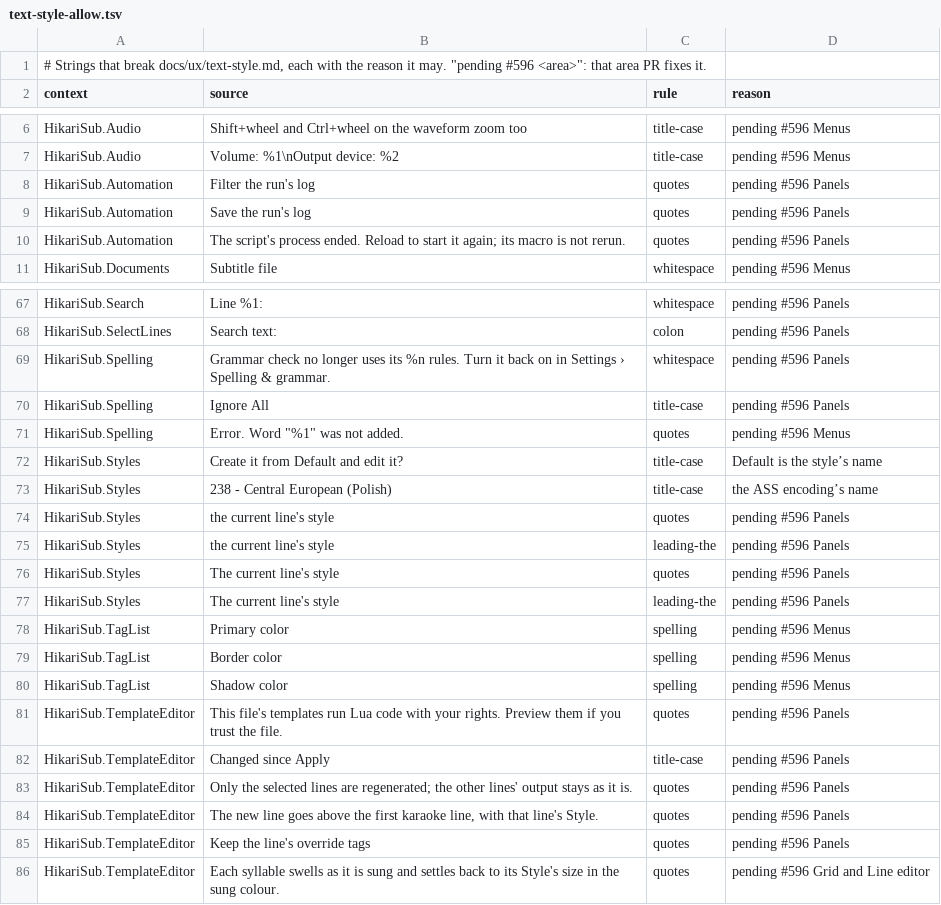
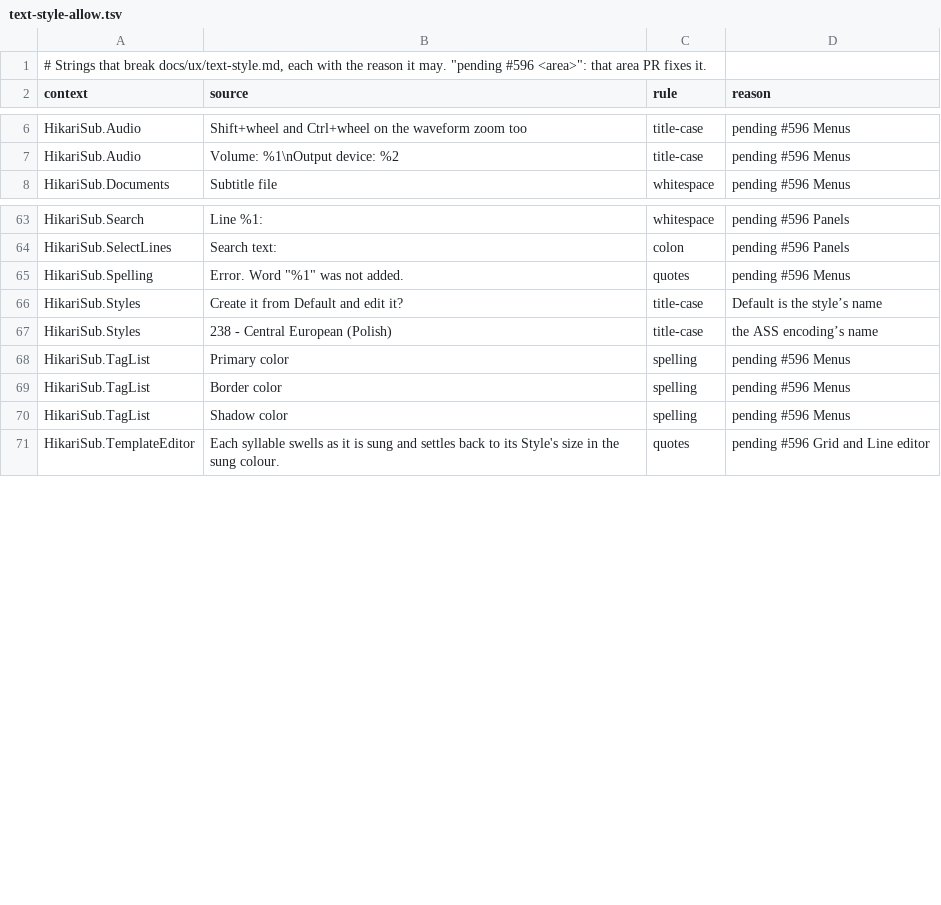
Before and after one commit to altqx/hikari, a TSV file: i18n/text-style-allow.tsv, drawn as a sheet; only a part is shown, gaps mark what is left out; the diff covers the shown part only.

Commit message:
Text style: Panels say what they mean, with curly apostrophes
Part of #596, the Panels area. The Automation, Styles, Spellchecker and
Template editor panels get curly apostrophes, "Ignore all" and "Current
line's style". The template status reads "Changes not applied" when narrow.
The video-follow choices take their visible labels, "Seek on" and "Then
play", as their accessible names, so the two colon labels go. The theme's
"Border color" becomes "Border colour".

The Panels allow-list rows are fixed, except the Find, Select lines and
Shift times ones that wait for #660 and #674. The sort label moves to Menus
and the Fix minor errors one waits for #634. "Mpx" stays as the
megapixel unit. Translations carry over in ko, pl, ta and th.

```diff
--- a/i18n/text-style-allow.tsv
+++ b/i18n/text-style-allow.tsv
@@ -7,5 +7,2 @@ HikariSub.Audio	Shift+wheel and Ctrl+wheel on the waveform zoom too	title-case	p
 HikariSub.Audio	Volume: %1\nOutput device: %2	title-case	pending #596 Menus
-HikariSub.Automation	Filter the run's log	quotes	pending #596 Panels
-HikariSub.Automation	Save the run's log	quotes	pending #596 Panels
-HikariSub.Automation	The script's process ended. Reload to start it again; its macro is not rerun.	quotes	pending #596 Panels
 HikariSub.Documents	Subtitle file 	whitespace	pending #596 Menus
@@ -68,4 +64,2 @@ HikariSub.Search	Line %1: 	whitespace	pending #596 Panels
 HikariSub.SelectLines	Search text:	colon	pending #596 Panels
-HikariSub.Spelling	Grammar check no longer uses its %n rules. Turn it back on in Settings › Spelling & grammar.	whitespace	pending #596 Panels
-HikariSub.Spelling	Ignore All	title-case	pending #596 Panels
 HikariSub.Spelling	Error. Word "%1" was not added.	quotes	pending #596 Menus
@@ -73,6 +67,2 @@ HikariSub.Styles	Create it from Default and edit it?	title-case	Default is the s
 HikariSub.Styles	238 - Central European (Polish)	title-case	the ASS encoding’s name
-HikariSub.Styles	the current line's style	quotes	pending #596 Panels
-HikariSub.Styles	the current line's style	leading-the	pending #596 Panels
-HikariSub.Styles	The current line's style	quotes	pending #596 Panels
-HikariSub.Styles	The current line's style	leading-the	pending #596 Panels
 HikariSub.TagList	Primary color	spelling	pending #596 Menus
@@ -80,7 +70,2 @@ HikariSub.TagList	Border color	spelling	pending #596 Menus
 HikariSub.TagList	Shadow color	spelling	pending #596 Menus
-HikariSub.TemplateEditor	This file's templates run Lua code with your rights. Preview them if you trust the file.	quotes	pending #596 Panels
-HikariSub.TemplateEditor	Changed since Apply	title-case	pending #596 Panels
-HikariSub.TemplateEditor	Only the selected lines are regenerated; the other lines' output stays as it is.	quotes	pending #596 Panels
-HikariSub.TemplateEditor	The new line goes above the first karaoke line, with that line's Style.	quotes	pending #596 Panels
-HikariSub.TemplateEditor	Keep the line's override tags	quotes	pending #596 Panels
 HikariSub.TemplateEditor	Each syllable swells as it is sung and settles back to its Style's size in the sung colour.	quotes	pending #596 Grid and Line editor
```
Also changed, not shown: 3 removed rows and 4 edited cells elsewhere in this file, 13 other files.
